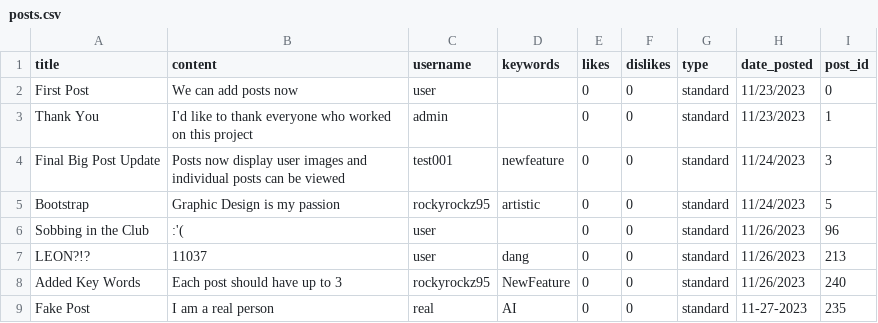
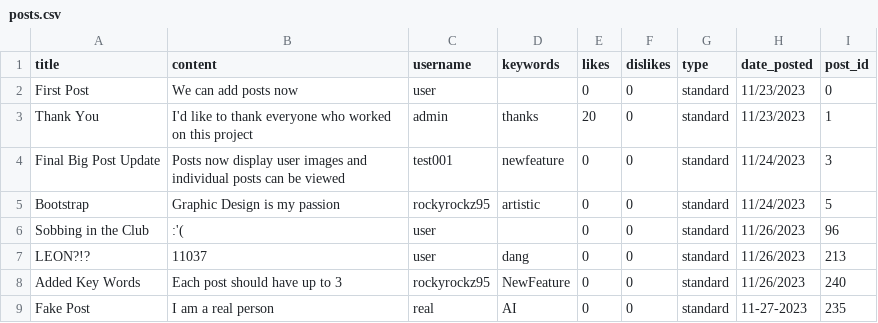
Before and after one commit to rockyrockz95/Mini-Twitter, a CSV file: posts.csv, drawn as a sheet.

```diff
--- a/posts.csv
+++ b/posts.csv
@@ -2,3 +2,3 @@ title,content,username,keywords,likes,dislikes,type,date_posted,post_id
 First Post,We can add posts now,user,,0,0,standard,11/23/2023,0
-Thank You,I'd like to thank everyone who worked on this project,admin,,0,0,standard,11/23/2023,1
+Thank You,I'd like to thank everyone who worked on this project,admin,thanks,20,0,standard,11/23/2023,1
 Final Big Post Update,Posts now display user images and individual posts can be viewed,test001,newfeature,0,0,standard,11/24/2023,3
```
Also changed, not shown: 2 other files.
